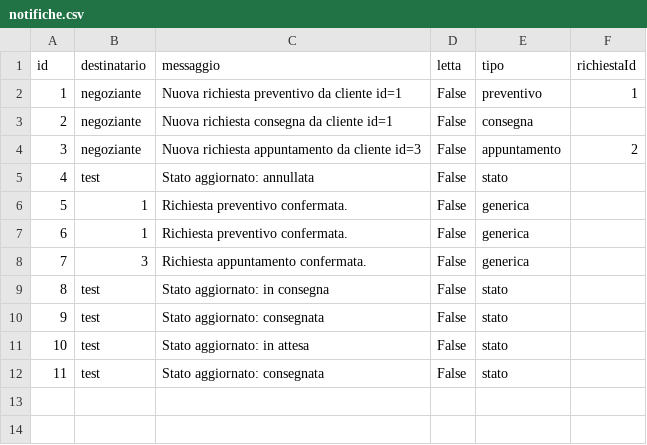
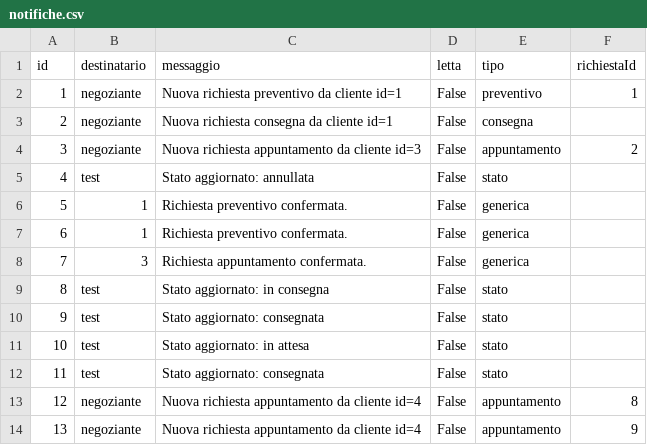
Before and after one commit to Samepsilon/FloWare, a CSV file: app/Data/notifiche.csv, drawn as a sheet.

```diff
--- a/app/Data/notifiche.csv
+++ b/app/Data/notifiche.csv
@@ -12 +12,3 @@ id,destinatario,messaggio,letta,tipo,richiestaId
 11,test,Stato aggiornato: consegnata,False,stato,
+12,negoziante,Nuova richiesta appuntamento da cliente id=4,False,appuntamento,8
+13,negoziante,Nuova richiesta appuntamento da cliente id=4,False,appuntamento,9
```
Also changed, not shown: 8 other files.
